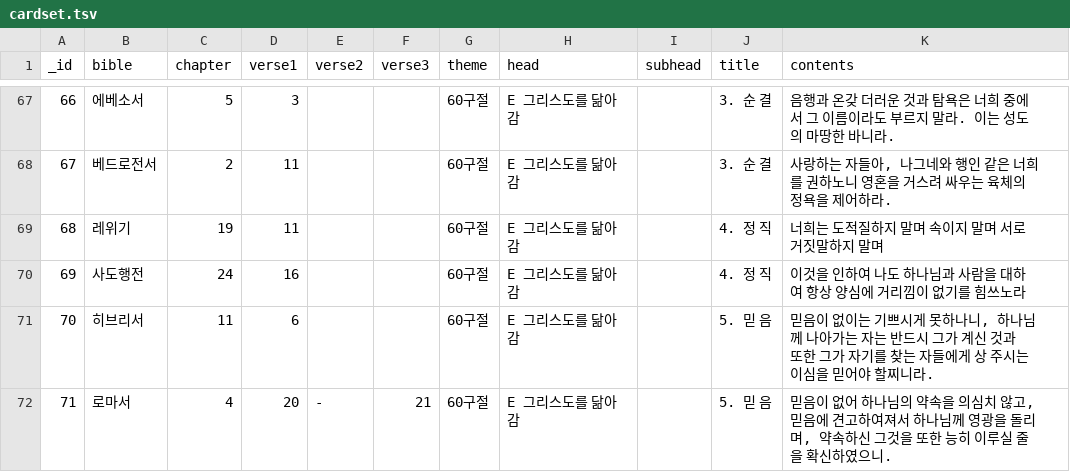
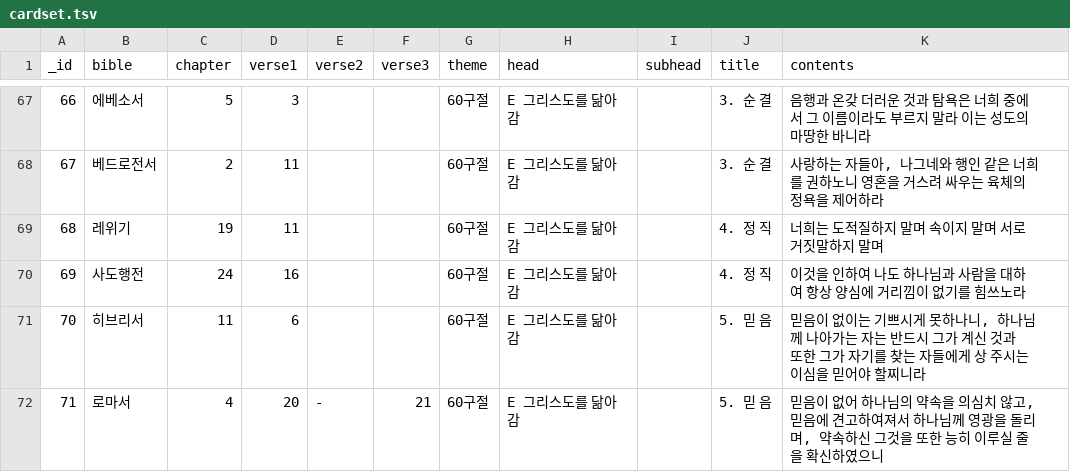
Before and after one commit to suzennk/navi, a TSV file: Navi/cardset.tsv, drawn as a sheet; only a part is shown, gaps mark what is left out; the diff covers the shown part only.

Commit message:
Version 1.2.0 Show verse subhead in cards + modify way of hiding contents
Allow user to choose middle symbol

May edit/delete OYO from detail page

```diff
--- a/Navi/cardset.tsv
+++ b/Navi/cardset.tsv
@@ -67,6 +67,6 @@ _id	bible	chapter	verse1	verse2	verse3	theme	head	subhead	title	contents
-66	에베소서	5	3			60구절	E  그리스도를 닮아감		3. 순 결	음행과 온갖 더러운 것과 탐욕은 너희 중에서 그 이름이라도 부르지 말라. 이는 성도의 마땅한 바니라.
-67	베드로전서	2	11			60구절	E  그리스도를 닮아감		3. 순 결	사랑하는 자들아, 나그네와 행인 같은 너희를 권하노니 영혼을 거스려 싸우는 육체의 정욕을 제어하라.
+66	에베소서	5	3			60구절	E  그리스도를 닮아감		3. 순 결	음행과 온갖 더러운 것과 탐욕은 너희 중에서 그 이름이라도 부르지 말라 이는 성도의 마땅한 바니라
+67	베드로전서	2	11			60구절	E  그리스도를 닮아감		3. 순 결	사랑하는 자들아, 나그네와 행인 같은 너희를 권하노니 영혼을 거스려 싸우는 육체의 정욕을 제어하라
 68	레위기	19	11			60구절	E  그리스도를 닮아감		4. 정 직	너희는 도적질하지 말며 속이지 말며 서로 거짓말하지 말며
 69	사도행전	24	16			60구절	E  그리스도를 닮아감		4. 정 직	이것을 인하여 나도 하나님과 사람을 대하여 항상 양심에 거리낌이 없기를 힘쓰노라
-70	히브리서	11	6			60구절	E  그리스도를 닮아감		5. 믿 음	믿음이 없이는 기쁘시게 못하나니, 하나님께 나아가는 자는 반드시 그가 계신 것과 또한 그가 자기를 찾는 자들에게 상 주시는 이심을 믿어야 할찌니라.
-71	로마서	4	20	-	21	60구절	E  그리스도를 닮아감		5. 믿 음	믿음이 없어 하나님의 약속을 의심치 않고, 믿음에 견고하여져서 하나님께 영광을 돌리며, 약속하신 그것을 또한 능히 이루실 줄을 확신하였으니.
+70	히브리서	11	6			60구절	E  그리스도를 닮아감		5. 믿 음	믿음이 없이는 기쁘시게 못하나니, 하나님께 나아가는 자는 반드시 그가 계신 것과 또한 그가 자기를 찾는 자들에게 상 주시는 이심을 믿어야 할찌니라
+71	로마서	4	20	-	21	60구절	E  그리스도를 닮아감		5. 믿 음	믿음이 없어 하나님의 약속을 의심치 않고, 믿음에 견고하여져서 하나님께 영광을 돌리며, 약속하신 그것을 또한 능히 이루실 줄을 확신하였으니
```
Also changed, not shown: 75 edited cells elsewhere in this file, 16 other files.
